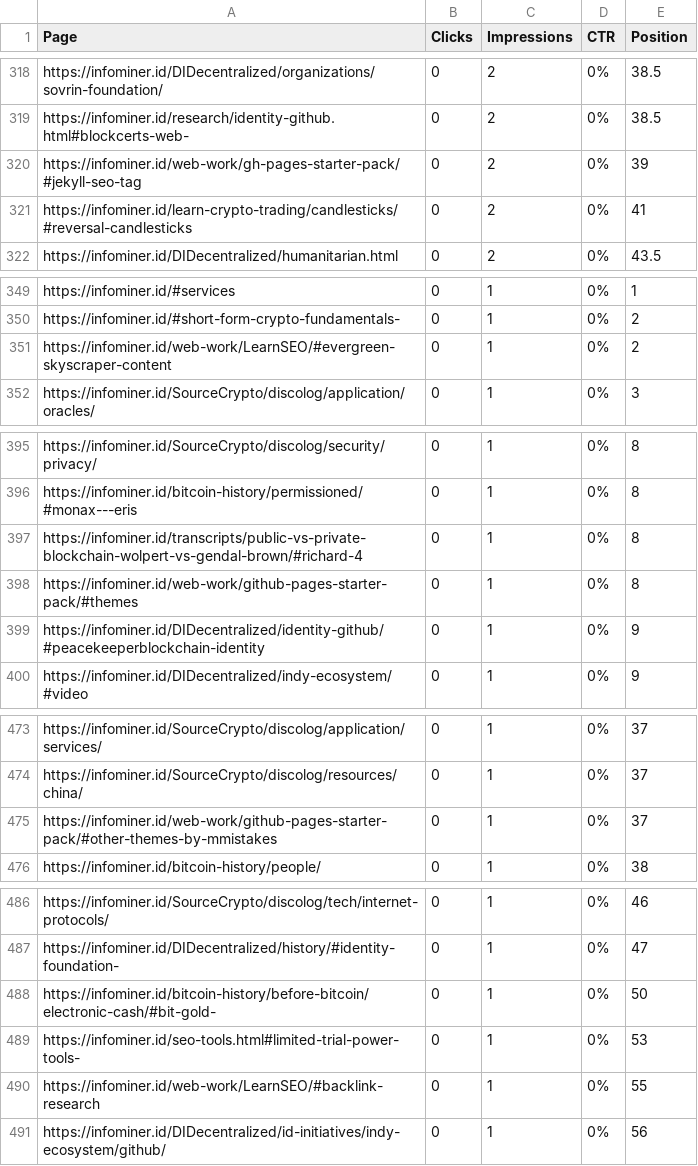
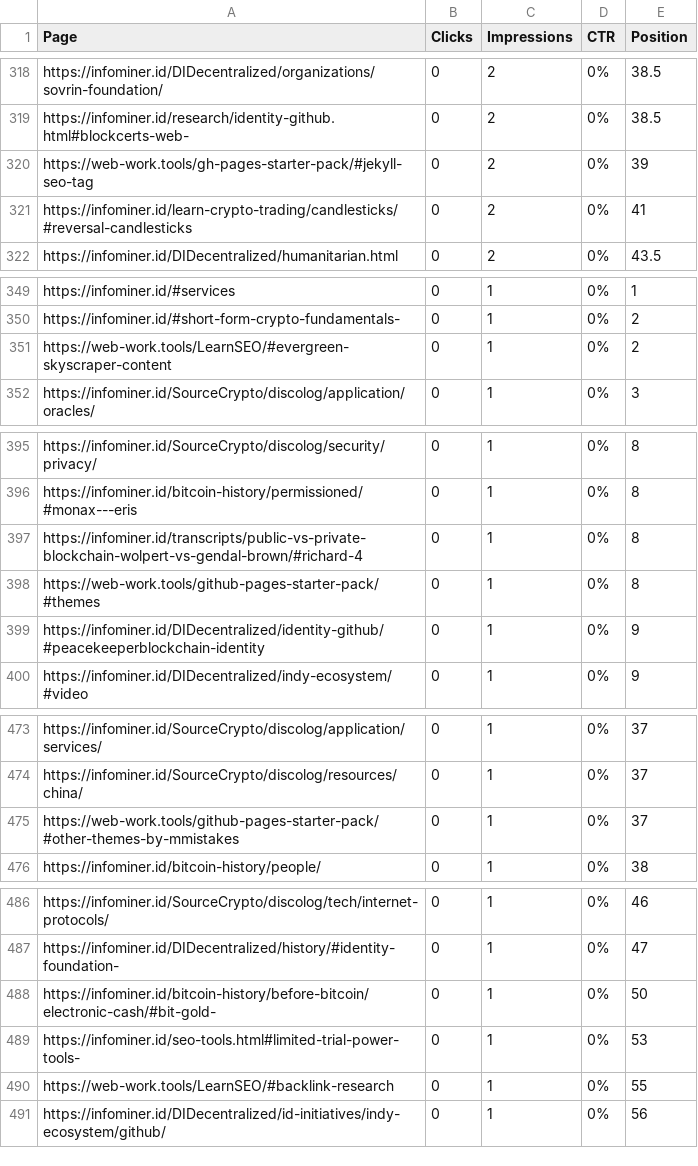
Before and after one commit to web-work-tools/web-work-tools.github.io, a CSV file: _data/performance1.csv, drawn as a sheet; only a part is shown, gaps mark what is left out; the diff covers the shown part only.

```diff
--- a/_data/performance1.csv
+++ b/_data/performance1.csv
@@ -319,3 +319,3 @@ https://infominer.id/DIDecentralized/organizations/sovrin-foundation/,0,2,0%,38.
 https://infominer.id/research/identity-github.html#blockcerts-web-,0,2,0%,38.5
-https://infominer.id/web-work/gh-pages-starter-pack/#jekyll-seo-tag,0,2,0%,39
+https://web-work.tools/gh-pages-starter-pack/#jekyll-seo-tag,0,2,0%,39
 https://infominer.id/learn-crypto-trading/candlesticks/#reversal-candlesticks,0,2,0%,41
@@ -350,3 +350,3 @@ https://infominer.id/#services,0,1,0%,1
 https://infominer.id/#short-form-crypto-fundamentals-,0,1,0%,2
-https://infominer.id/web-work/LearnSEO/#evergreen-skyscraper-content,0,1,0%,2
+https://web-work.tools/LearnSEO/#evergreen-skyscraper-content,0,1,0%,2
 https://infominer.id/SourceCrypto/discolog/application/oracles/,0,1,0%,3
@@ -397,3 +397,3 @@ https://infominer.id/bitcoin-history/permissioned/#monax---eris,0,1,0%,8
 https://infominer.id/transcripts/public-vs-private-blockchain-wolpert-vs-gendal-brown/#richard-4,0,1,0%,8
-https://infominer.id/web-work/github-pages-starter-pack/#themes,0,1,0%,8
+https://web-work.tools/github-pages-starter-pack/#themes,0,1,0%,8
 https://infominer.id/DIDecentralized/identity-github/#peacekeeperblockchain-identity,0,1,0%,9
@@ -474,3 +474,3 @@ https://infominer.id/SourceCrypto/discolog/application/services/,0,1,0%,37
 https://infominer.id/SourceCrypto/discolog/resources/china/,0,1,0%,37
-https://infominer.id/web-work/github-pages-starter-pack/#other-themes-by-mmistakes,0,1,0%,37
+https://web-work.tools/github-pages-starter-pack/#other-themes-by-mmistakes,0,1,0%,37
 https://infominer.id/bitcoin-history/people/,0,1,0%,38
@@ -489,3 +489,3 @@ https://infominer.id/bitcoin-history/before-bitcoin/electronic-cash/#bit-gold-,0
 https://infominer.id/seo-tools.html#limited-trial-power-tools-,0,1,0%,53
-https://infominer.id/web-work/LearnSEO/#backlink-research,0,1,0%,55
+https://web-work.tools/LearnSEO/#backlink-research,0,1,0%,55
 https://infominer.id/DIDecentralized/id-initiatives/indy-ecosystem/github/,0,1,0%,56
```
Also changed, not shown: 13 edited cells elsewhere in this file, images/infolytics/infominer-id-Performance-2019-05-24.csv, images/infolytics/performance1.csv, 19 other files.
